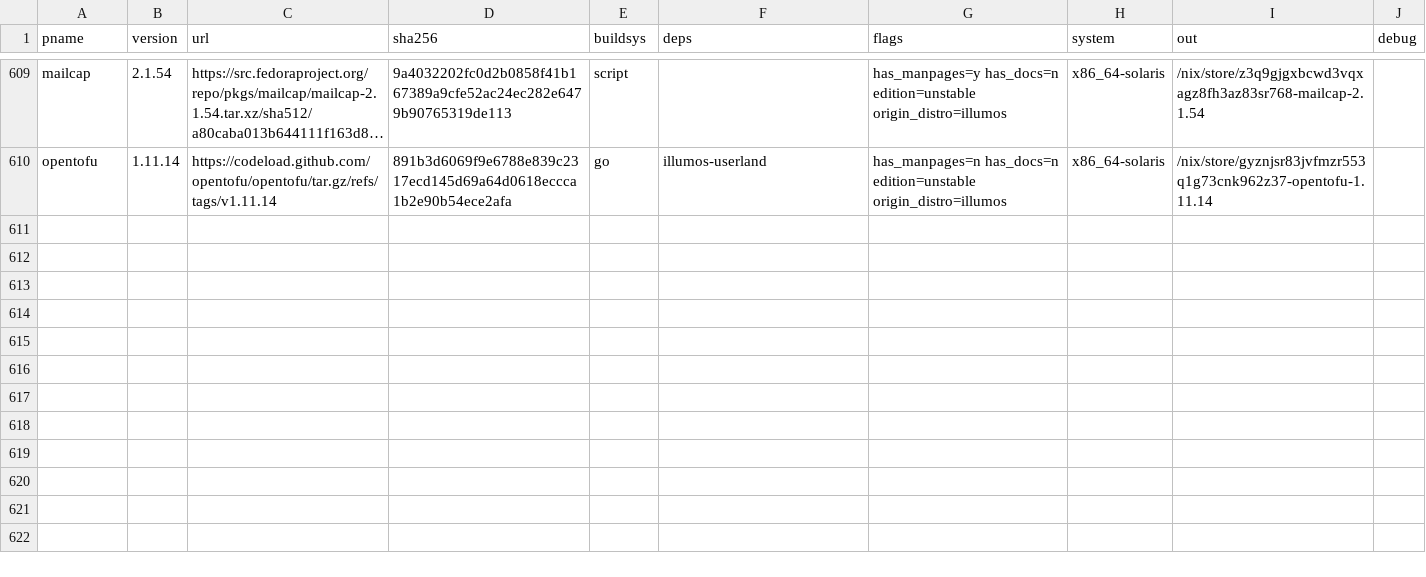
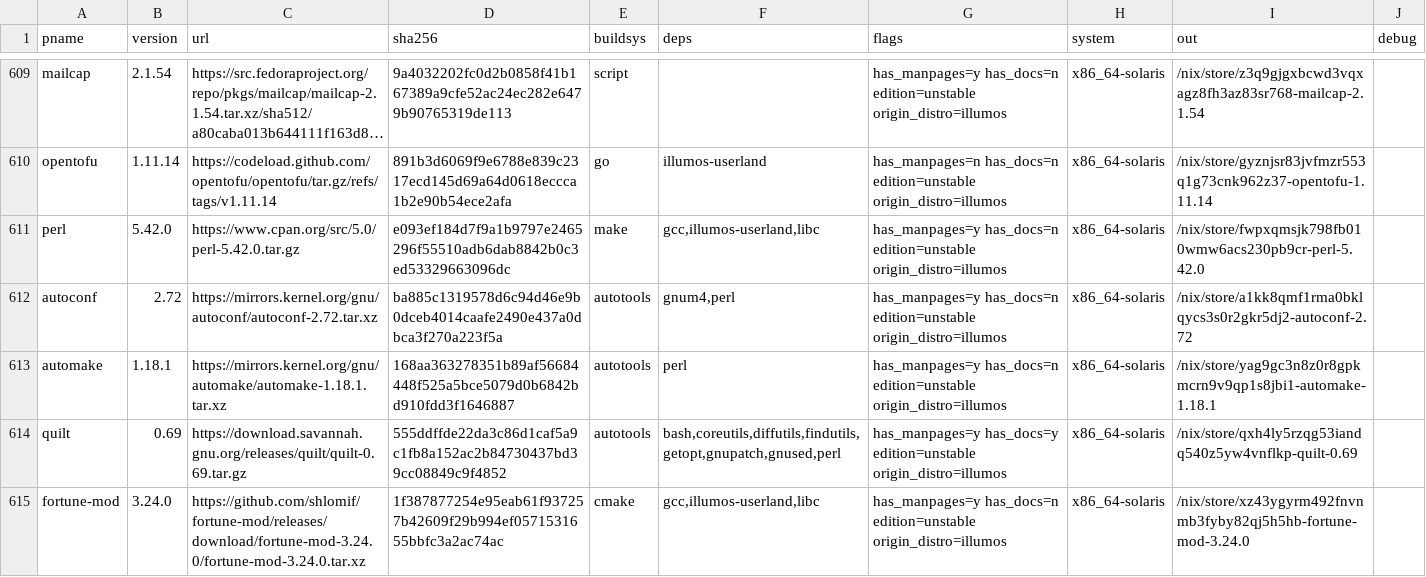
Before and after one commit to atiq-cs/solnix, a TSV file: docs/registry/recipes.tsv, drawn as a sheet; only a part is shown, gaps mark what is left out; long unchanged cells end in …; the diff names each change by its address in the sheet, - before the commit and + after, or states it on an @@ line.

Commit message:
perl: neutral Configure facts, so no build-host name in the NAR (solnix.io policy), with its and its referrers' rows
The served perl outs (1and1j1s, 9msqjpww) record the build host in Config_heavy.pl and config.h: Configure's
myhostname solnix-builder-build, mydomain .us-west-2.compute.internal, cf_email and perladmin root@<that host>.
solnix.io's policy is now no build-host information or PII in a published package. Configure's facts are pinned to
nixpkgs' neutral values (interpreter.nix): myhostname=localhost, mydomain empty, cf_by=nixbld, cf_email empty,
perladmin=root@localhost, cf_time at SOURCE_DATE_EPOCH. An in-build check asserts myhostname='localhost'.
Moves exactly 5 outs: perl fwpxqmsj, and autoconf a1kk8qmf, automake yag9gc3n, quilt qxh4ly5r and fortune-mod
xz43ygyr, which embed perl's path. Nothing else moves (jq bqysqign, gcc b6s9wprp).
Measured on chef (pii1), from 04b9eab plus this change:
- all 5 build, pass nix-store --check in another build dir, and pass publish-gate both with and without the DOF exemption;
- perl -V shows the neutral values, and a grep of the dump finds no host name;
- negative control: the old perl d6fjxi7w fails both gates.
Banked at /scratch/solnix-bank/pii1-20261031/perl. The 5 rows follow wave 3's in recipes.tsv. The deps-first check by out
passes on wave 3's rows plus these.
The new perl still references libc 86qg1hqv, whose DOF records the build nodename (exception E1). That's fixed with
the gate rebuild in the next full wave.

```diff
--- a/docs/registry/recipes.tsv
+++ b/docs/registry/recipes.tsv
+row 611: perl | 5.42.0 | https://www.cpan.org/src/5.0/perl-5.42.0.tar.gz | e093ef184d7f9a1b9797e2465296f55510adb6dab8842b0c3ed53329663096dc | make | gcc,illumos-userland,libc | has_manpages=y has_docs=n edition=unstable origin_distro=illumos | x86_64-solaris | /nix/store/fwpxqmsjk798fb010wmw6acs230pb9cr-perl-5.42.0
+row 612: autoconf | 2.72 | https://mirrors.kernel.org/gnu/autoconf/autoconf-2.72.tar.xz | ba885c1319578d6c94d46e9b0dceb4014caafe2490e437a0dbca3f270a223f5a | autotools | gnum4,perl | has_manpages=y has_docs=n edition=unstable origin_distro=illumos | x86_64-solaris | /nix/store/a1kk8qmf1rma0bklqycs3s0r2gkr5dj2-autoconf-2.72
+row 613: automake | 1.18.1 | https://mirrors.kernel.org/gnu/automake/automake-1.18.1.tar.xz | 168aa363278351b89af56684448f525a5bce5079d0b6842bd910fdd3f1646887 | autotools | perl | has_manpages=y has_docs=n edition=unstable origin_distro=illumos | x86_64-solaris | /nix/store/yag9gc3n8z0r8gpkmcrn9v9qp1s8jbi1-automake-1.18.1
+row 614: quilt | 0.69 | https://download.savannah.gnu.org/releases/quilt/quilt-0.69.tar.gz | 555ddffde22da3c86d1caf5a9c1fb8a152ac2b84730437bd39cc08849c9f4852 | autotools | bash,coreutils,diffutils,findutils,getopt,gnupatch,gnused,perl | has_manpages=y has_docs=y edition=unstable origin_distro=illumos | x86_64-solaris | /nix/store/qxh4ly5rzqg53iandq540z5yw4vnflkp-quilt-0.69
+row 615: fortune-mod | 3.24.0 | https://github.com/shlomif/fortune-mod/releases/download/fortune-mod-3.24.0/fortune-mod-3.24.0.tar.xz | 1f387877254e95eab61f937257b42609f29b994ef0571531655bbfc3a2ac74ac | cmake | gcc,illumos-userland,libc | has_manpages=y has_docs=n edition=unstable origin_distro=illumos | x86_64-solaris | /nix/store/xz43ygyrm492fnvnmb3fyby82qj5h5hb-fortune-mod-3.24.0
```
Also changed, not shown: 1 other file.
